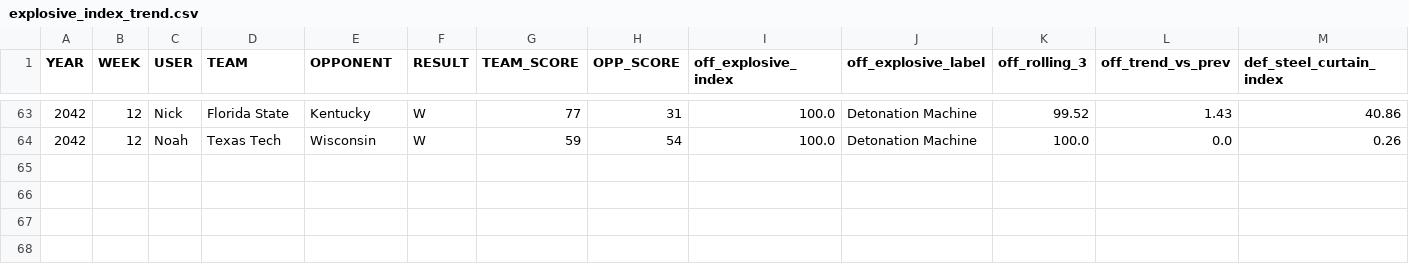
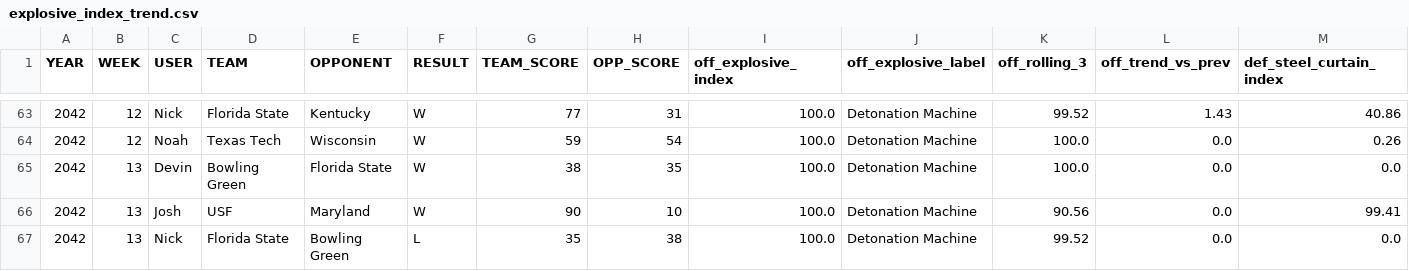
Before and after one commit to Stegs27/CFB_Dynasty_App, a CSV file: explosive_index_trend.csv, drawn as a sheet; only a part is shown, gaps mark what is left out; rows hold the shown columns only; the diff names each change by its address in the sheet, - before the commit and + after, or states it on an @@ line.

```diff
--- a/explosive_index_trend.csv
+++ b/explosive_index_trend.csv
+row 65: 2042 | 13 | Devin | Bowling Green | Florida State | W | 38 | 35 | 100.0 | Detonation Machine | 100.0 | 0.0 | 0.0
+row 66: 2042 | 13 | Josh | USF | Maryland | W | 90 | 10 | 100.0 | Detonation Machine | 90.56 | 0.0 | 99.41
+row 67: 2042 | 13 | Nick | Florida State | Bowling Green | L | 35 | 38 | 100.0 | Detonation Machine | 99.52 | 0.0 | 0.0
```
Also changed, not shown: beatdown_reality_check_by_game.csv, beatdown_reality_check_trend.csv, 6 other files.
